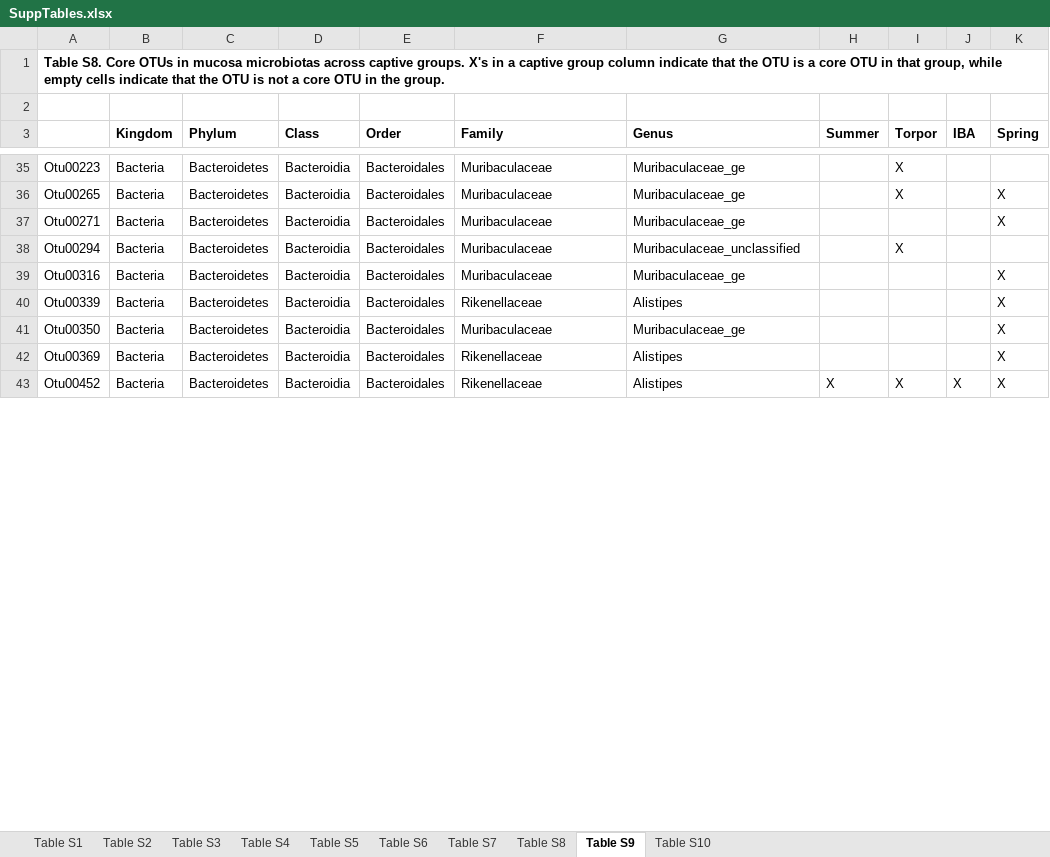
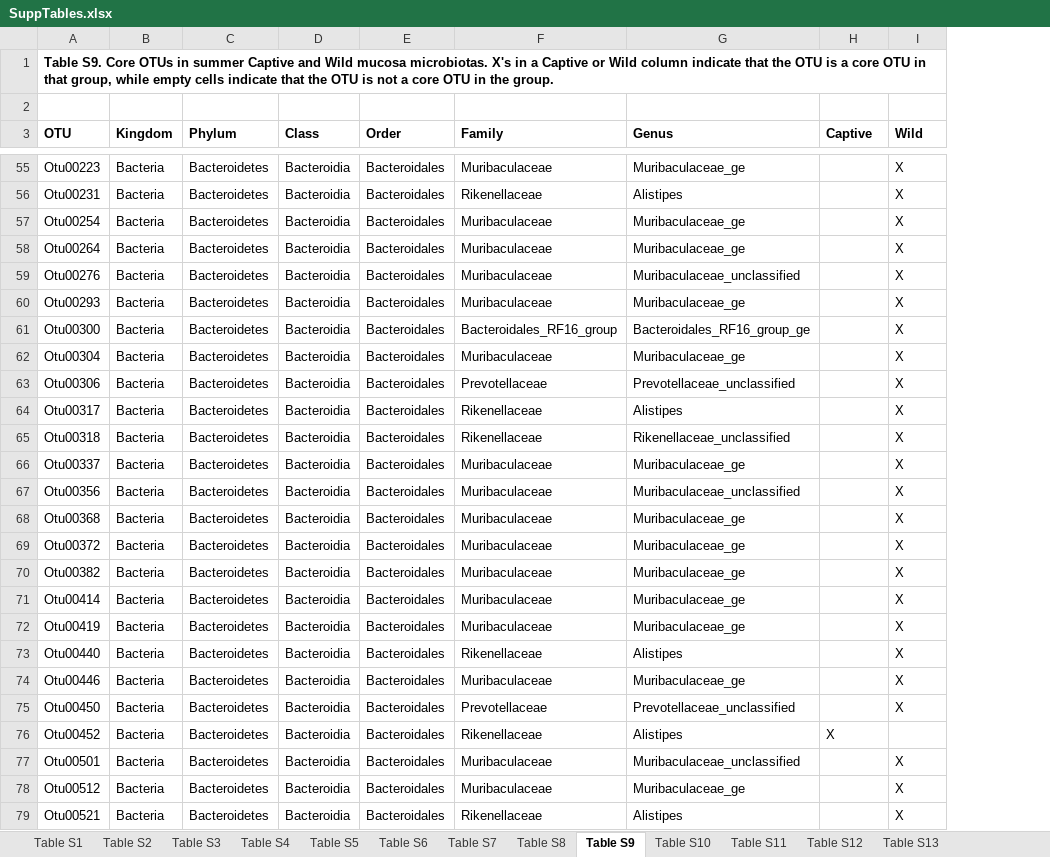
Before and after one commit to ednachiang/CaptiveWild, an Excel workbook: FigsTables/SuppTables.xlsx, sheet Table S9, drawn as a sheet; only a part is shown, gaps mark what is left out; values as stored, in another font and other column widths than the file's, no borders; removed rows and columns are numbered as before the commit, all else as after; the diff covers the shown part only; the diff names each change by its address in the sheet, - before the commit and + after, or states it on an @@ line.

Commit message:
Added effect size/power tables; reorganized

```diff
--- a/FigsTables/SuppTables.xlsx (sheet Table S9)
+++ b/FigsTables/SuppTables.xlsx (sheet Table S9)
+sheet tab: Table S11
+sheet tab: Table S12
+sheet tab: Table S13
-column I (Torpor), rows 35-43: X | X |  | X |  |  |  |  | X
-column J (IBA), row 43: X
-A1 (OTU): Table S8. Core OTUs in mucosa microbiotas across captive groups. X's in a captive group column indicate…
+A1 (OTU): Table S9. Core OTUs in summer Captive and Wild mucosa microbiotas. X's in a Captive or Wild column indicate…
-A3: (empty)
+A3: OTU
-H3: Summer
+H3: Captive
-I3: Spring
+I3: Wild
-I55 (Wild): (empty)
+I55 (Wild): X
+row 56: Otu00231 | Bacteria | Bacteroidetes | Bacteroidia | Bacteroidales | Rikenellaceae | Alistipes |  | X
-A57 (OTU): Otu00265
+A57 (OTU): Otu00254
-A58 (OTU): Otu00271
+A58 (OTU): Otu00264
-A59 (OTU): Otu00294
+A59 (OTU): Otu00276
-I59 (Wild): (empty)
+I59 (Wild): X
-A60 (OTU): Otu00316
+A60 (OTU): Otu00293
+row 61: Otu00300 | Bacteria | Bacteroidetes | Bacteroidia | Bacteroidales | Bacteroidales_RF16_group | Bacteroidales_RF16_group_ge |  | X
+row 62: Otu00304 | Bacteria | Bacteroidetes | Bacteroidia | Bacteroidales | Muribaculaceae | Muribaculaceae_ge |  | X
+row 63: Otu00306 | Bacteria | Bacteroidetes | Bacteroidia | Bacteroidales | Prevotellaceae | Prevotellaceae_unclassified |  | X
-A64 (OTU): Otu00339
+A64 (OTU): Otu00317
+row 65: Otu00318 | Bacteria | Bacteroidetes | Bacteroidia | Bacteroidales | Rikenellaceae | Rikenellaceae_unclassified |  | X
-A66 (OTU): Otu00350
+A66 (OTU): Otu00337
+row 67: Otu00356 | Bacteria | Bacteroidetes | Bacteroidia | Bacteroidales | Muribaculaceae | Muribaculaceae_unclassified |  | X
+row 68: Otu00368 | Bacteria | Bacteroidetes | Bacteroidia | Bacteroidales | Muribaculaceae | Muribaculaceae_ge |  | X
+row 69: Otu00372 | Bacteria | Bacteroidetes | Bacteroidia | Bacteroidales | Muribaculaceae | Muribaculaceae_ge |  | X
+row 70: Otu00382 | Bacteria | Bacteroidetes | Bacteroidia | Bacteroidales | Muribaculaceae | Muribaculaceae_ge |  | X
+row 71: Otu00414 | Bacteria | Bacteroidetes | Bacteroidia | Bacteroidales | Muribaculaceae | Muribaculaceae_ge |  | X
+row 72: Otu00419 | Bacteria | Bacteroidetes | Bacteroidia | Bacteroidales | Muribaculaceae | Muribaculaceae_ge |  | X
-A73 (OTU): Otu00369
+A73 (OTU): Otu00440
+row 74: Otu00446 | Bacteria | Bacteroidetes | Bacteroidia | Bacteroidales | Muribaculaceae | Muribaculaceae_ge |  | X
+row 75: Otu00450 | Bacteria | Bacteroidetes | Bacteroidia | Bacteroidales | Prevotellaceae | Prevotellaceae_unclassified |  | X
-I76 (Wild): X
+I76 (Wild): (empty)
+row 77: Otu00501 | Bacteria | Bacteroidetes | Bacteroidia | Bacteroidales | Muribaculaceae | Muribaculaceae_unclassified |  | X
+row 78: Otu00512 | Bacteria | Bacteroidetes | Bacteroidia | Bacteroidales | Muribaculaceae | Muribaculaceae_ge |  | X
+row 79: Otu00521 | Bacteria | Bacteroidetes | Bacteroidia | Bacteroidales | Rikenellaceae | Alistipes |  | X
```
Also changed, not shown: 179 added rows, 26 removed rows and 122 edited cells elsewhere in this sheet, sheet Table S7, sheet Table S6, sheet Table S10, sheet Table S8, sheet Table S5, sheet Table S4.
